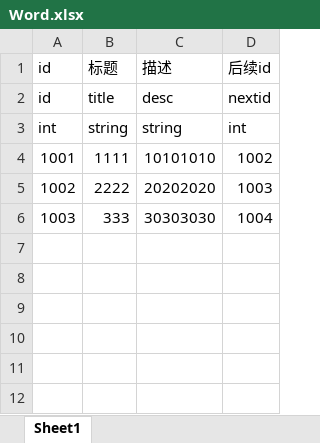
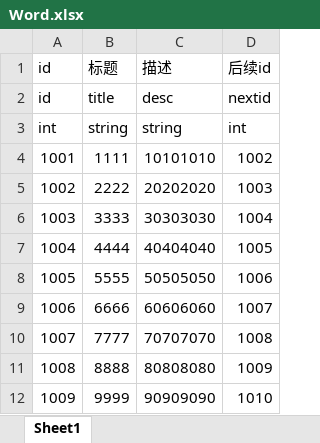
Before and after one commit to mook-wenyu/BOOOMJAM25-4, an Excel workbook: Configs/Word.xlsx, sheet Sheet1, drawn as a sheet; values as stored, in another font and other column widths than the file's, no borders; the diff names each change by its address in the sheet, - before the commit and + after, or states it on an @@ line.

```diff
--- a/Configs/Word.xlsx (sheet Sheet1)
+++ b/Configs/Word.xlsx (sheet Sheet1)
-B6 (标题): 333
+B6 (标题): 3333
+row 7: 1004 | 4444 | 40404040 | 1005
+row 8: 1005 | 5555 | 50505050 | 1006
+row 9: 1006 | 6666 | 60606060 | 1007
+row 10: 1007 | 7777 | 70707070 | 1008
+row 11: 1008 | 8888 | 80808080 | 1009
+row 12: 1009 | 9999 | 90909090 | 1010
```
Also changed, not shown: 5 other files.
